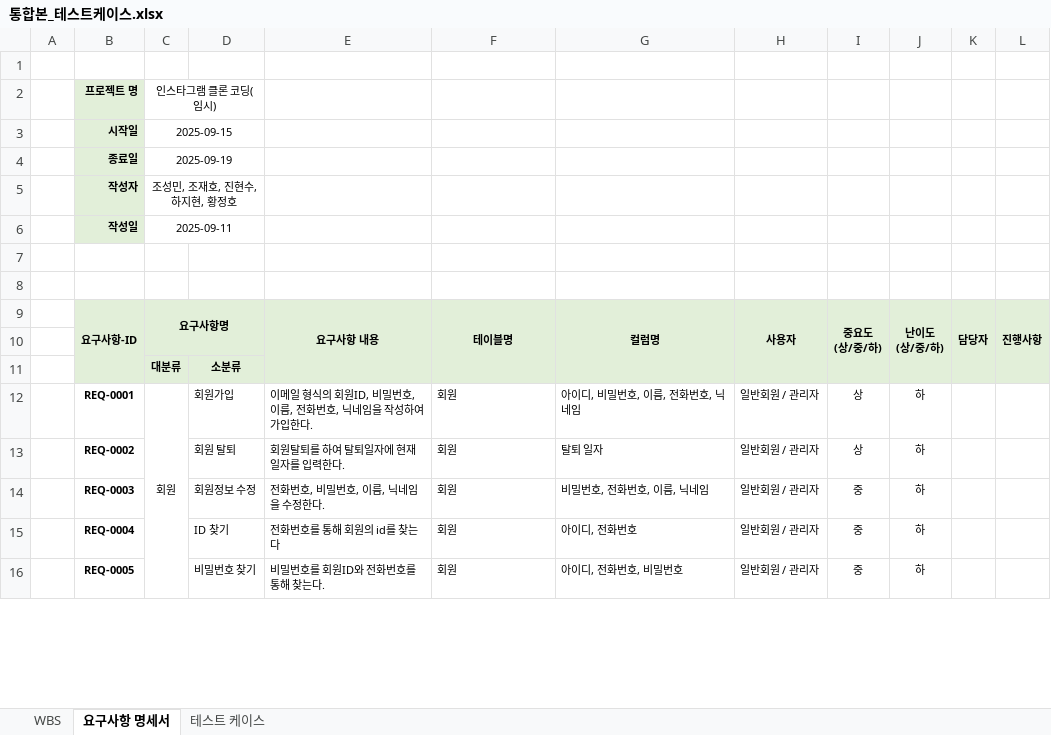
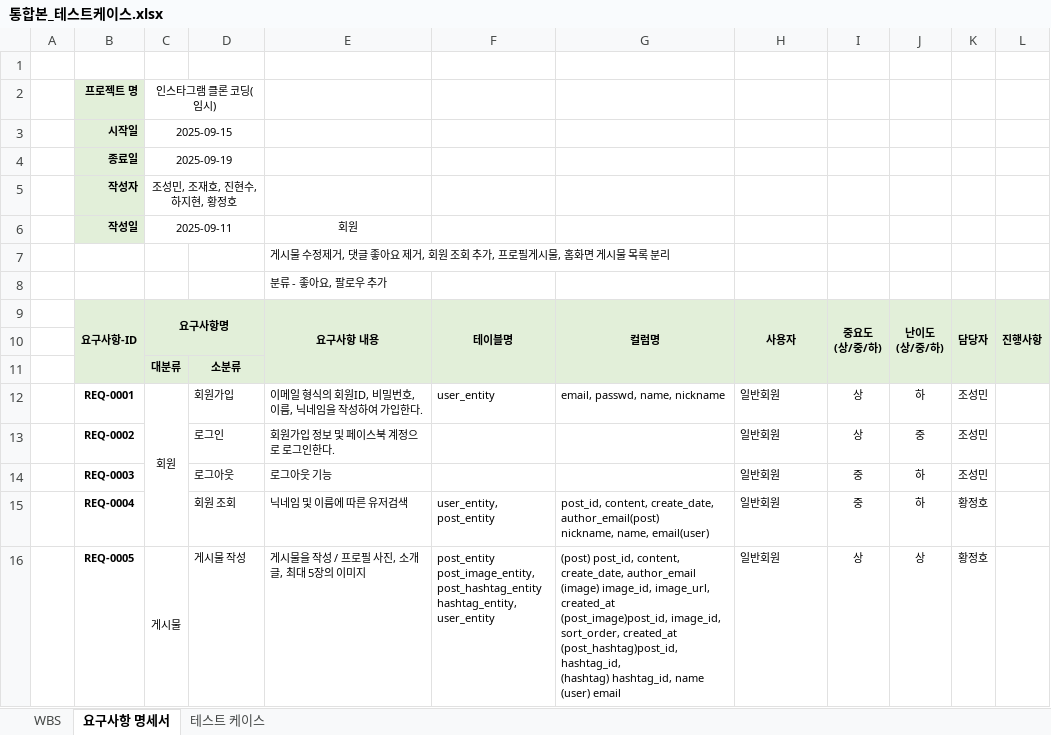
Before and after one commit to LG-CNS-Mini/miniproj, an Excel workbook: 산출물 보고서/2. WBS, 요구사항정의서, 단위테스트 결과서/통합본_테스트케이스.xlsx, sheet 요구사항 명세서, drawn as a sheet; only a part is shown; values as stored, in another font and other column widths than the file's, no borders; conditional formats not drawn; ↵ is a line break in a cell; the diff covers the shown part only; the diff names each change by its address in the sheet, - before the commit and + after, or states it on an @@ line.

Commit message:
docs: 요구사항 명세서, 테스트케이스 업데이트

```diff
--- a/산출물 보고서/2. WBS, 요구사항정의서, 단위테스트 결과서/통합본_테스트케이스.xlsx (sheet 요구사항 명세서)
+++ b/산출물 보고서/2. WBS, 요구사항정의서, 단위테스트 결과서/통합본_테스트케이스.xlsx (sheet 요구사항 명세서)
-E6: (empty)
+E6: 회원
-E7: (empty)
+E7: 게시물 수정제거, 댓글 좋아요 제거, 회원 조회 추가, 프로필게시물, 홈화면 게시물 목록 분리
-E8: (empty)
+E8: 분류 - 좋아요, 팔로우 추가
-C12:C18 merged
+C12:C15 merged
-E12: 이메일 형식의 회원ID, 비밀번호, 이름, 전화번호, 닉네임을 작성하여 가입한다.
+E12: 이메일 형식의 회원ID, 비밀번호, 이름, 닉네임을 작성하여 가입한다.
-F12: 회원
+F12: user_entity
-G12: 아이디, 비밀번호, 이름, 전화번호, 닉네임
+G12: email, passwd, name, nickname
-H12:H16: 일반회원 / 관리자
+H12:H16: 일반회원
-K12:K14: (empty)
+K12:K14: 조성민
-D13: 회원 탈퇴
+D13: 로그인
-E13: 회원탈퇴를 하여 탈퇴일자에 현재일자를 입력한다.
+E13: 회원가입 정보 및 페이스북 계정으로 로그인한다.
-F13:F14: 회원
+F13:F14: (empty)
-G13: 탈퇴 일자
+G13: (empty)
-J13: 하
+J13: 중
-D14: 회원정보 수정
+D14: 로그아웃
-E14: 전화번호, 비밀번호, 이름, 닉네임을 수정한다.
+E14: 로그아웃 기능
-G14: 비밀번호, 전화번호, 이름, 닉네임
+G14: (empty)
-D15: ID 찾기
+D15: 회원 조회
-E15: 전화번호를 통해 회원의 id를 찾는다
+E15: 닉네임 및 이름에 따른 유저검색
-F15: 회원
+F15: user_entity, post_entity
-G15: 아이디, 전화번호
+G15: post_id, content, create_date, author_email(post) ↵ nickname, name, email(user)
-K15:K16: (empty)
+K15:K16: 황정호
-C16: (empty)
+C16: 게시물
+C16:C23 merged
-D16: 비밀번호 찾기
+D16: 게시물 작성
-E16: 비밀번호를 회원ID와 전화번호를 통해 찾는다.
+E16: 게시물을 작성 / 프로필 사진, 소개글, 최대 5장의 이미지
-F16: 회원
+F16: post_entity ↵ post_image_entity, ↵ post_hashtag_entity ↵ hashtag_entity, ↵ user_entity
-G16: 아이디, 전화번호, 비밀번호
+G16: (post) post_id, content, create_date, author_email ↵ (image) image_id, image_url, created_at ↵ (post_image)post_id, image_id, sort_order, created_at ↵ (post_hashtag)post_id, hashtag_id, ↵ (hashtag) hashtag_id, name ↵ (user) email
-I16: 중
+I16: 상
-J16: 하
+J16: 상
```
Also changed, not shown: 154 edited cells, cell formats and merged cells elsewhere in this sheet, sheet 테스트 케이스.
